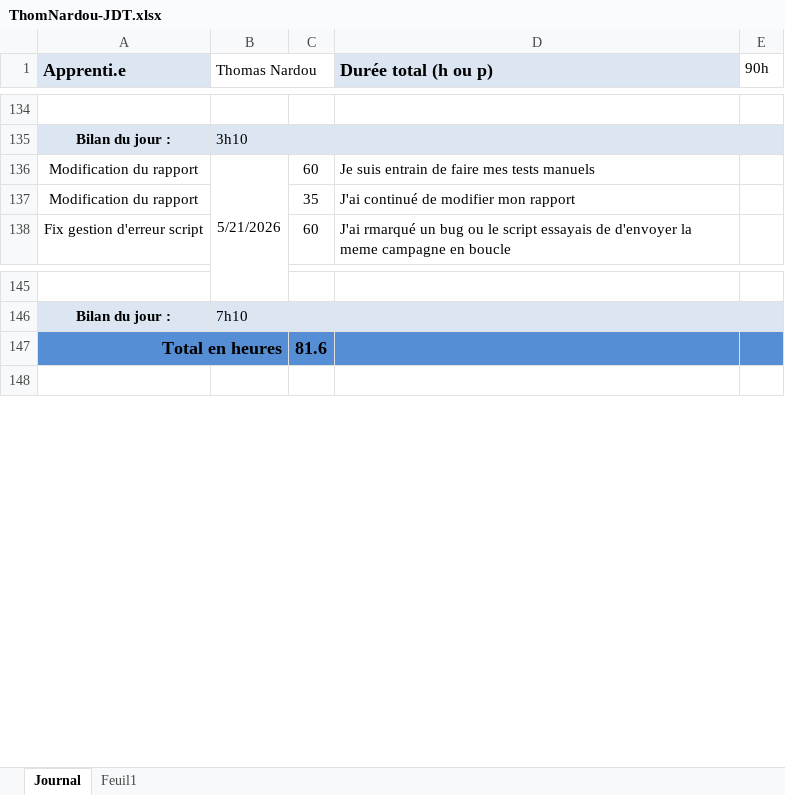
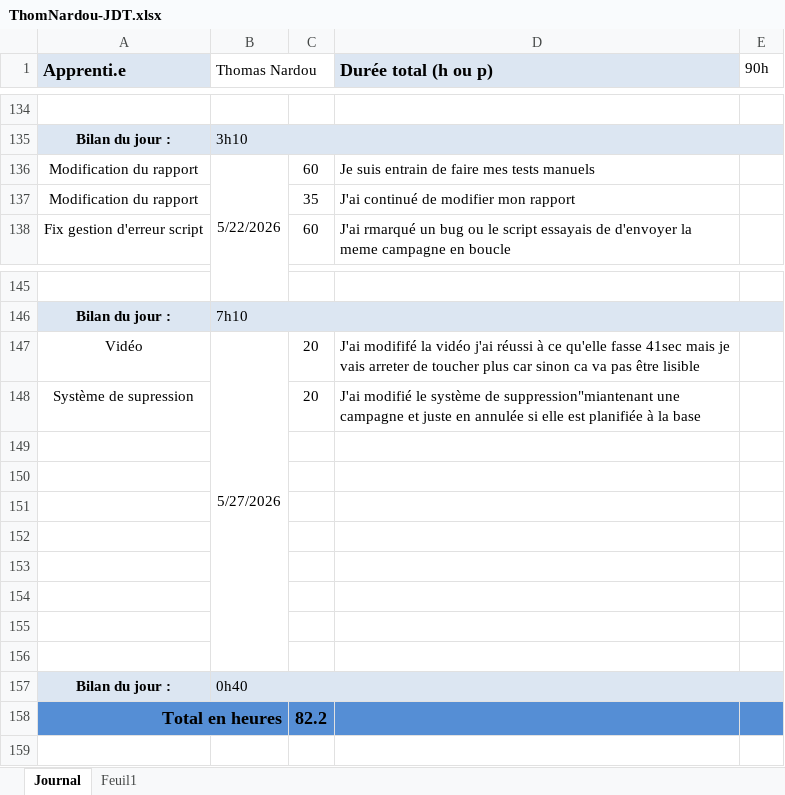
Before and after one commit to ThomNardou/Agora, an Excel workbook: Doc/ThomNardou-JDT.xlsx, sheet Journal, drawn as a sheet; only a part is shown, gaps mark what is left out; values as stored, in another font and other column widths than the file's, no borders; addresses are those after the commit; the diff names each change by its address in the sheet, - before the commit and + after, or states it on an @@ line.

```diff
--- a/Doc/ThomNardou-JDT.xlsx (sheet Journal)
+++ b/Doc/ThomNardou-JDT.xlsx (sheet Journal)
-B136 (Thomas Nardou): 5/21/2026
+B136 (Thomas Nardou): 5/22/2026
+row 147: Vidéo | 5/27/2026 | 20 | J'ai modififé la vidéo j'ai réussi à ce qu'elle fasse 41sec mais je vais arreter de toucher plus car sinon ca va pas être lisible
+row 148: Système de supression |  | 20 | J'ai modifié le système de suppression"miantenant une campagne et juste en annulée si elle est planifiée à la base
+row 149: (empty)
+row 150: (empty)
+row 151: (empty)
+row 152: (empty)
+row 153: (empty)
+row 154: (empty)
+row 155: (empty)
+row 156: (empty)
+row 157: Bilan du jour : | 0h40
-C158: 81.6
+C158: 82.2
```
Also changed, not shown: 5 other files.
